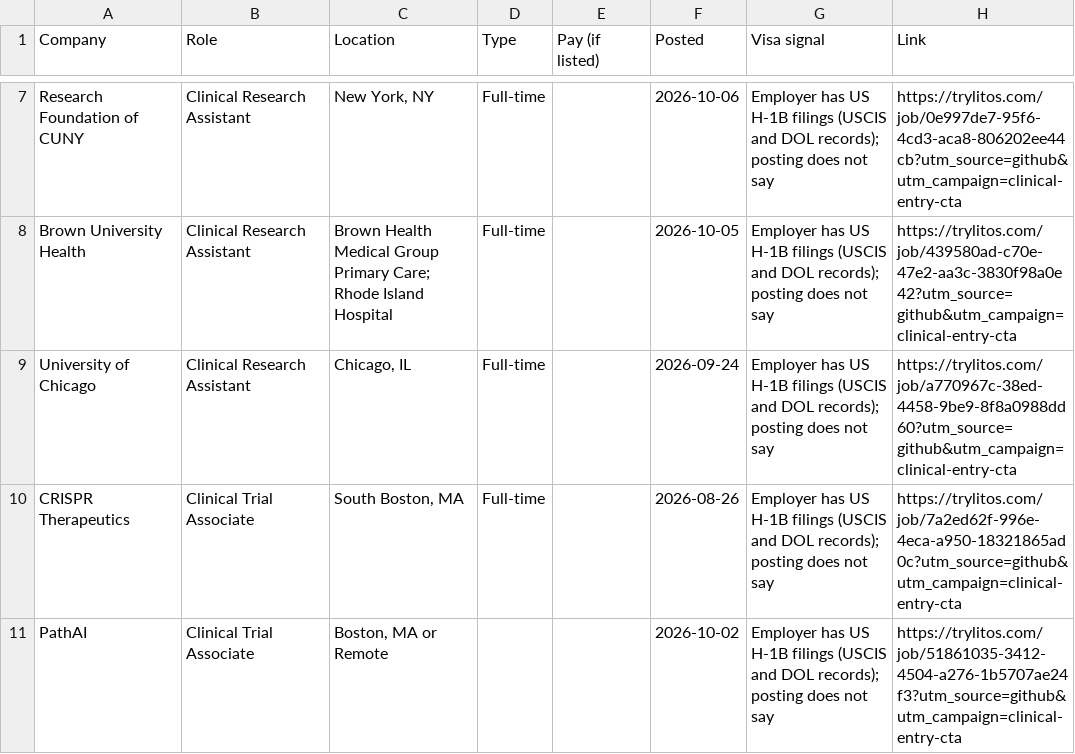
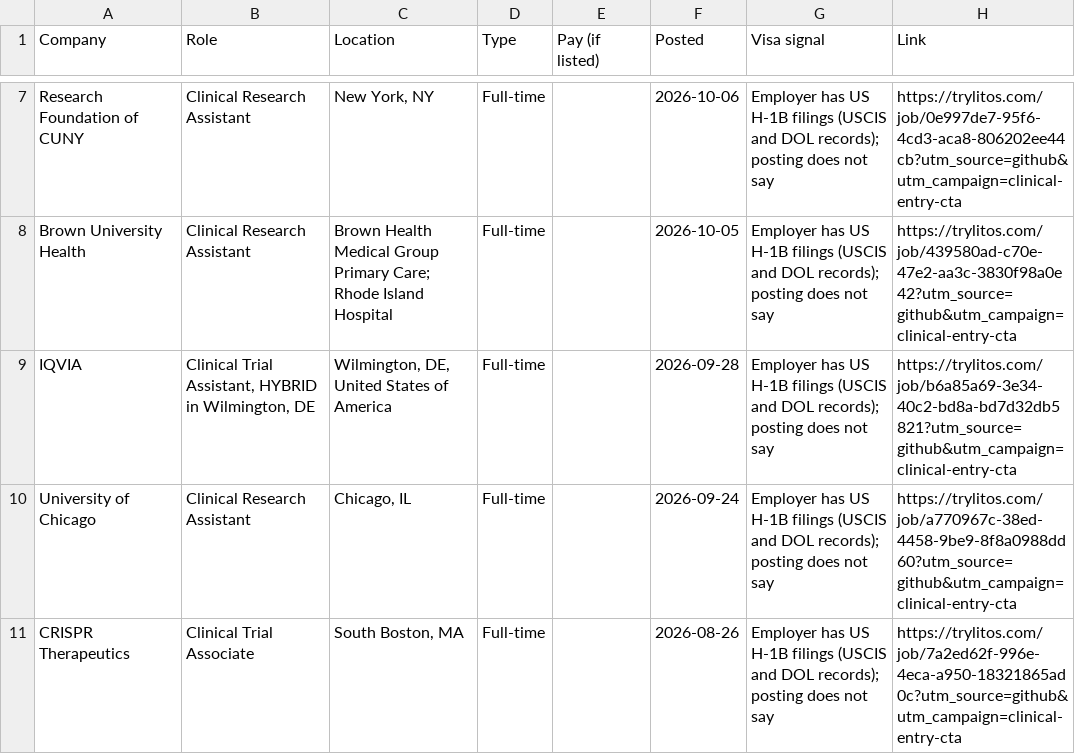
Before and after one commit to mehek-builds/Entry-Level-Clinical-Research-Jobs, a CSV file: csv/cta.csv, drawn as a sheet; only a part is shown, gaps mark what is left out; the shorter side is filled out with more unchanged rows; the diff names each change by its address in the sheet, - before the commit and + after, or states it on an @@ line.

```diff
--- a/csv/cta.csv
+++ b/csv/cta.csv
+row 9: IQVIA | Clinical Trial Assistant, HYBRID in Wilmington, DE | Wilmington, DE, United States of America | Full-time |  | 2026-09-28 | Employer has US H-1B filings (USCIS and DOL records); posting does not say | https://trylitos.com/job/b6a85a69-3e34-40c2-bd8a-bd7d32db5821?utm_source=github&utm_campaign=clinical-entry-cta
```
Also changed, not shown: csv/all.csv, csv/crc.csv, 5 other files.
